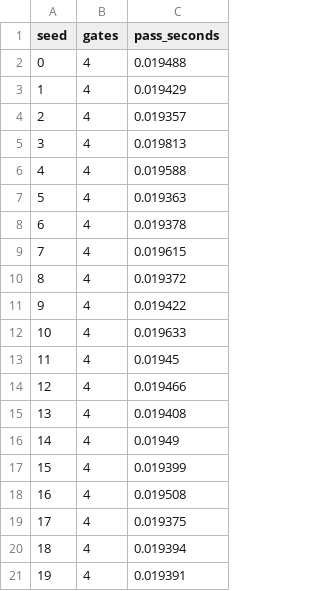
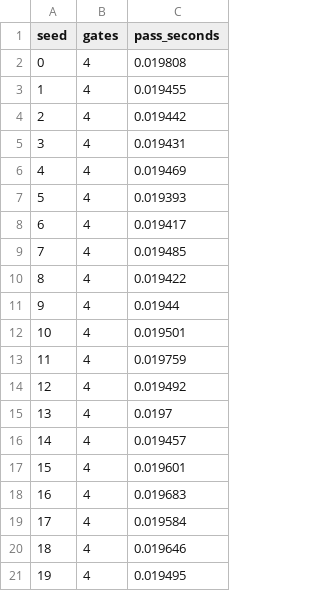
Before and after one commit to uselessai/treatment-identity, a CSV file: campaigns/data/M_pass_cost.csv, drawn as a sheet.

```diff
--- a/campaigns/data/M_pass_cost.csv
+++ b/campaigns/data/M_pass_cost.csv
@@ -1,21 +1,21 @@
 seed,gates,pass_seconds
-0,4,0.019488
-1,4,0.019429
-2,4,0.019357
-3,4,0.019813
-4,4,0.019588
-5,4,0.019363
-6,4,0.019378
-7,4,0.019615
-8,4,0.019372
-9,4,0.019422
-10,4,0.019633
-11,4,0.01945
-12,4,0.019466
-13,4,0.019408
-14,4,0.01949
-15,4,0.019399
-16,4,0.019508
-17,4,0.019375
-18,4,0.019394
-19,4,0.019391
+0,4,0.019808
+1,4,0.019455
+2,4,0.019442
+3,4,0.019431
+4,4,0.019469
+5,4,0.019393
+6,4,0.019417
+7,4,0.019485
+8,4,0.019422
+9,4,0.01944
+10,4,0.019501
+11,4,0.019759
+12,4,0.019492
+13,4,0.0197
+14,4,0.019457
+15,4,0.019601
+16,4,0.019683
+17,4,0.019584
+18,4,0.019646
+19,4,0.019495
```
Also changed, not shown: campaigns/data/M_false_alarms.csv, campaigns/data/M_gate_cost.csv, 12 other files.
